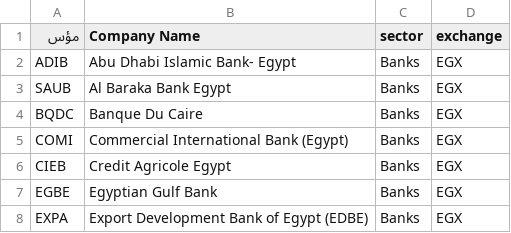
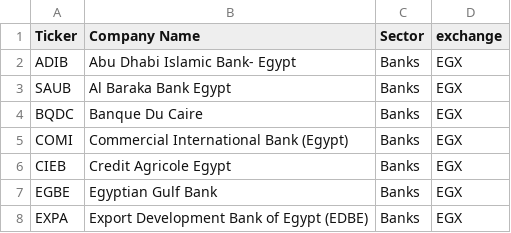
Before and after one commit to egxlytics/EGXLytics-App, a CSV file: egx_companies.csv, drawn as a sheet; only a part is shown.

Commit message:
Update egx_companies.csv

```diff
--- a/egx_companies.csv
+++ b/egx_companies.csv
@@ -1,2 +1,2 @@
-مؤس,Company Name,sector,exchange
+Ticker,Company Name,Sector,exchange
 ADIB,Abu Dhabi Islamic Bank- Egypt,Banks,EGX
```
